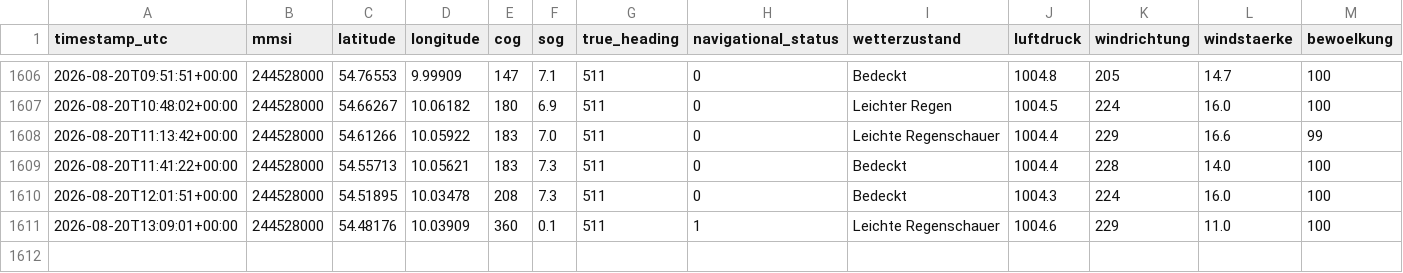
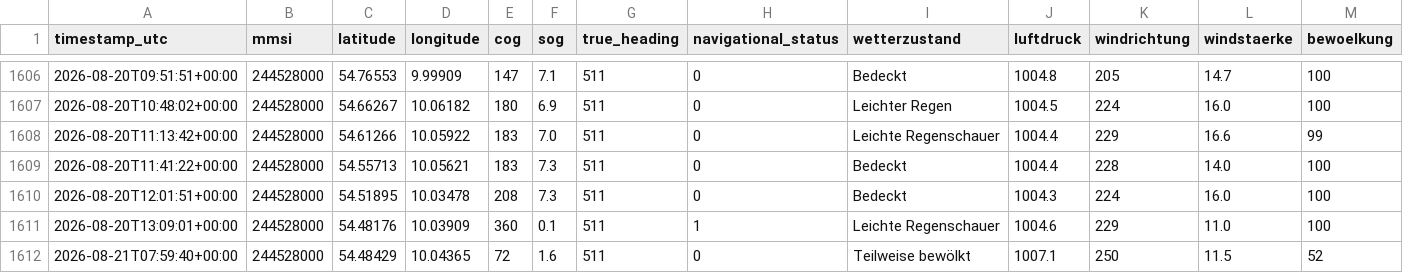
Before and after one commit to NauticHorizons/shiptracker, a CSV file: ais_position_reports.csv, drawn as a sheet; only a part is shown, gaps mark what is left out; rows hold the shown columns only; the diff names each change by its address in the sheet, - before the commit and + after, or states it on an @@ line.

```diff
--- a/ais_position_reports.csv
+++ b/ais_position_reports.csv
+row 1612: 2026-08-21T07:59:40+00:00 | 244528000 | 54.48429 | 10.04365 | 72 | 1.6 | 511 | 0 | Teilweise bewölkt | 1007.1 | 250 | 11.5 | 52
```
Also changed, not shown: 2 other files.
